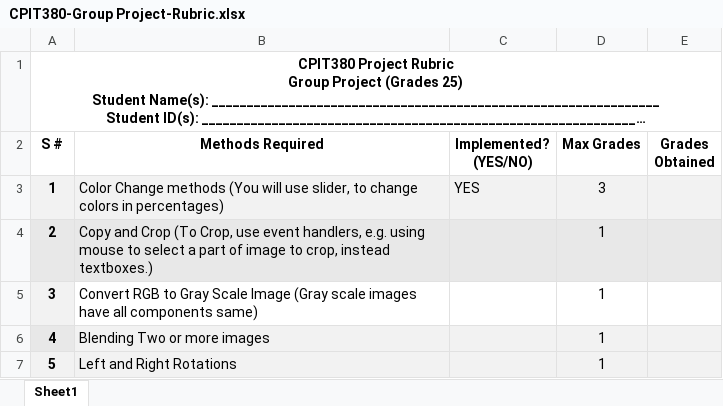
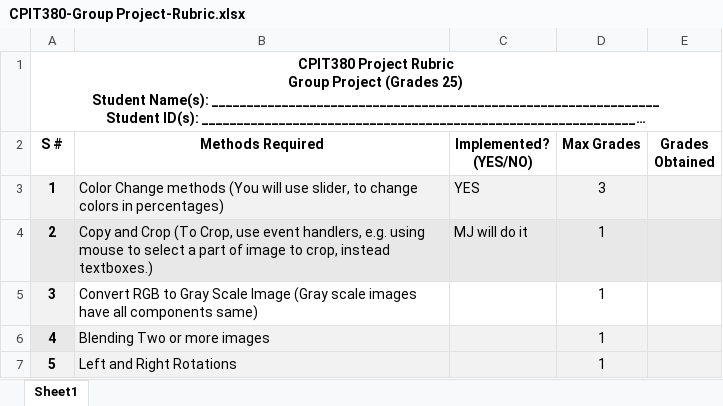
Before and after one commit to MjedAl/CPIT380, an Excel workbook: CPIT380-Group Project-Rubric.xlsx, sheet Sheet1, drawn as a sheet; only a part is shown; long unchanged cells end in …; values as stored, in another font and other column widths than the file's, no borders; the diff names each change by its address in the sheet, - before the commit and + after, or states it on an @@ line.

Commit message:
Update CPIT380-Group Project-Rubric.xlsx

```diff
--- a/CPIT380-Group Project-Rubric.xlsx (sheet Sheet1)
+++ b/CPIT380-Group Project-Rubric.xlsx (sheet Sheet1)
-C4 (Implemented? (YES/NO)): (empty)
+C4 (Implemented? (YES/NO)): MJ will do it
```
